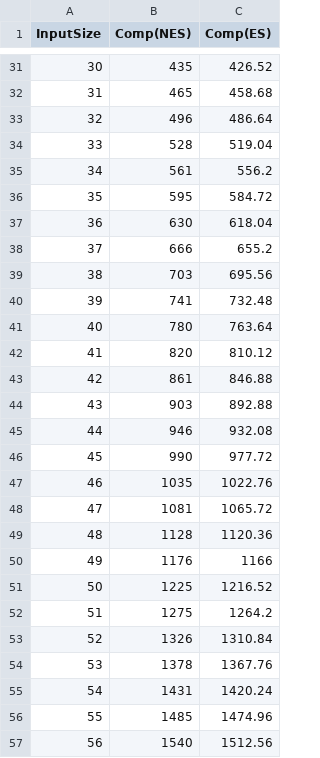
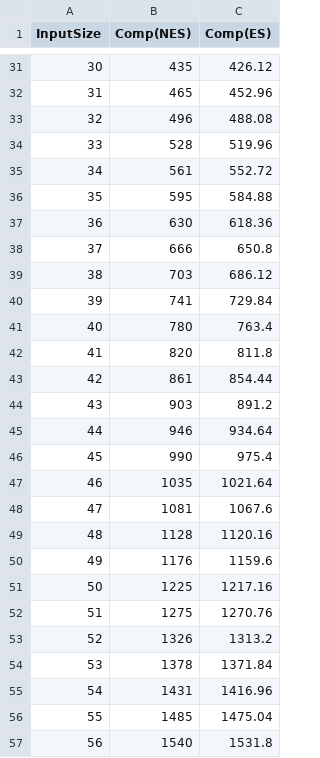
Before and after one commit to infiniteinverse/CS-6173-Advanced-Data-Structure-Laboratory-, a CSV file: Assignments/Assignment_1/cpp/q2_bubbleSort/comparisonHighlyRandom_trial_based.csv, drawn as a sheet; only a part is shown, gaps mark what is left out; the diff covers the shown part only.

```diff
--- a/Assignments/Assignment_1/cpp/q2_bubbleSort/comparisonHighlyRandom_trial_based.csv
+++ b/Assignments/Assignment_1/cpp/q2_bubbleSort/comparisonHighlyRandom_trial_based.csv
@@ -31,27 +31,27 @@ InputSize, Comp(NES), Comp(ES)
-30, 435, 426.52
-31, 465, 458.68
-32, 496, 486.64
-33, 528, 519.04
-34, 561, 556.2
-35, 595, 584.72
-36, 630, 618.04
-37, 666, 655.2
-38, 703, 695.56
-39, 741, 732.48
-40, 780, 763.64
-41, 820, 810.12
-42, 861, 846.88
-43, 903, 892.88
-44, 946, 932.08
-45, 990, 977.72
-46, 1035, 1022.76
-47, 1081, 1065.72
-48, 1128, 1120.36
-49, 1176, 1166
-50, 1225, 1216.52
-51, 1275, 1264.2
-52, 1326, 1310.84
-53, 1378, 1367.76
-54, 1431, 1420.24
-55, 1485, 1474.96
-56, 1540, 1512.56
+30, 435, 426.12
+31, 465, 452.96
+32, 496, 488.08
+33, 528, 519.96
+34, 561, 552.72
+35, 595, 584.88
+36, 630, 618.36
+37, 666, 650.8
+38, 703, 686.12
+39, 741, 729.84
+40, 780, 763.4
+41, 820, 811.8
+42, 861, 854.44
+43, 903, 891.2
+44, 946, 934.64
+45, 990, 975.4
+46, 1035, 1021.64
+47, 1081, 1067.6
+48, 1128, 1120.16
+49, 1176, 1159.6
+50, 1225, 1217.16
+51, 1275, 1270.76
+52, 1326, 1313.2
+53, 1378, 1371.84
+54, 1431, 1416.96
+55, 1485, 1475.04
+56, 1540, 1531.8
```
Also changed, not shown: 71 edited cells elsewhere in this file, Assignments/Assignment_1/cpp/q2_bubbleSort/comparisonNearlySorted_trial_based.csv, 14 other files.
